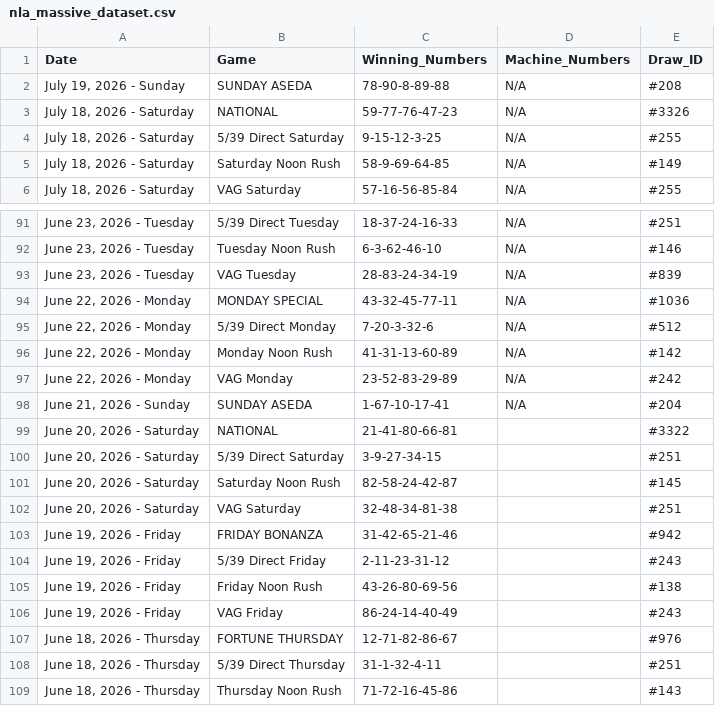
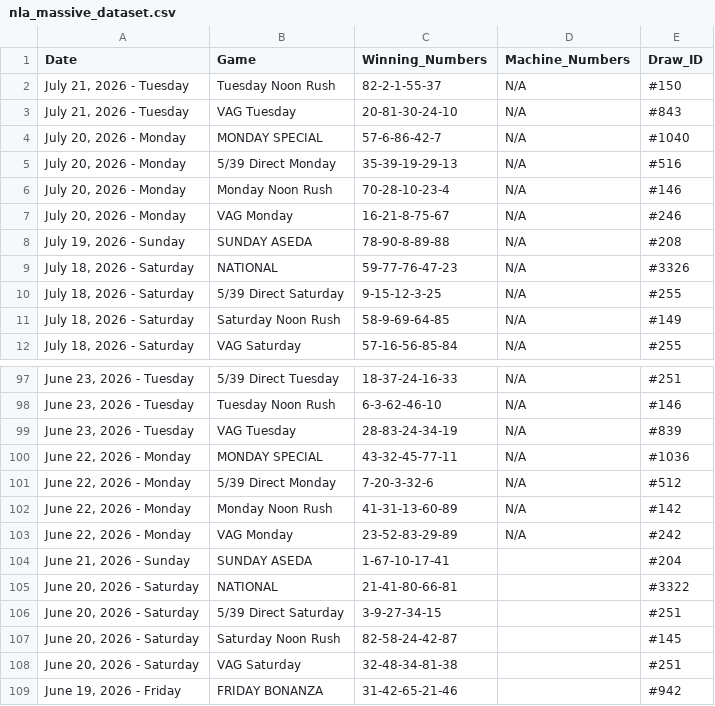
Before and after one commit to mrstephan404-hue/nla-data-repo, a CSV file: nla_massive_dataset.csv, drawn as a sheet; only a part is shown, gaps mark what is left out; the shorter side is filled out with more unchanged rows.

```diff
--- a/nla_massive_dataset.csv
+++ b/nla_massive_dataset.csv
@@ -1,2 +1,8 @@
 Date,Game,Winning_Numbers,Machine_Numbers,Draw_ID
+"July 21, 2026 - Tuesday",Tuesday Noon Rush,82-2-1-55-37,N/A,#150
+"July 21, 2026 - Tuesday",VAG Tuesday,20-81-30-24-10,N/A,#843
+"July 20, 2026 - Monday",MONDAY SPECIAL,57-6-86-42-7,N/A,#1040
+"July 20, 2026 - Monday",5/39 Direct Monday,35-39-19-29-13,N/A,#516
+"July 20, 2026 - Monday",Monday Noon Rush,70-28-10-23-4,N/A,#146
+"July 20, 2026 - Monday",VAG Monday,16-21-8-75-67,N/A,#246
 "July 19, 2026 - Sunday",SUNDAY ASEDA,78-90-8-89-88,N/A,#208
@@ -97,3 +103,3 @@ Date,Game,Winning_Numbers,Machine_Numbers,Draw_ID
 "June 22, 2026 - Monday",VAG Monday,23-52-83-29-89,N/A,#242
-"June 21, 2026 - Sunday",SUNDAY ASEDA,1-67-10-17-41,N/A,#204
+"June 21, 2026 - Sunday",SUNDAY ASEDA,1-67-10-17-41,,#204
 "June 20, 2026 - Saturday",NATIONAL,21-41-80-66-81,,#3322
```
